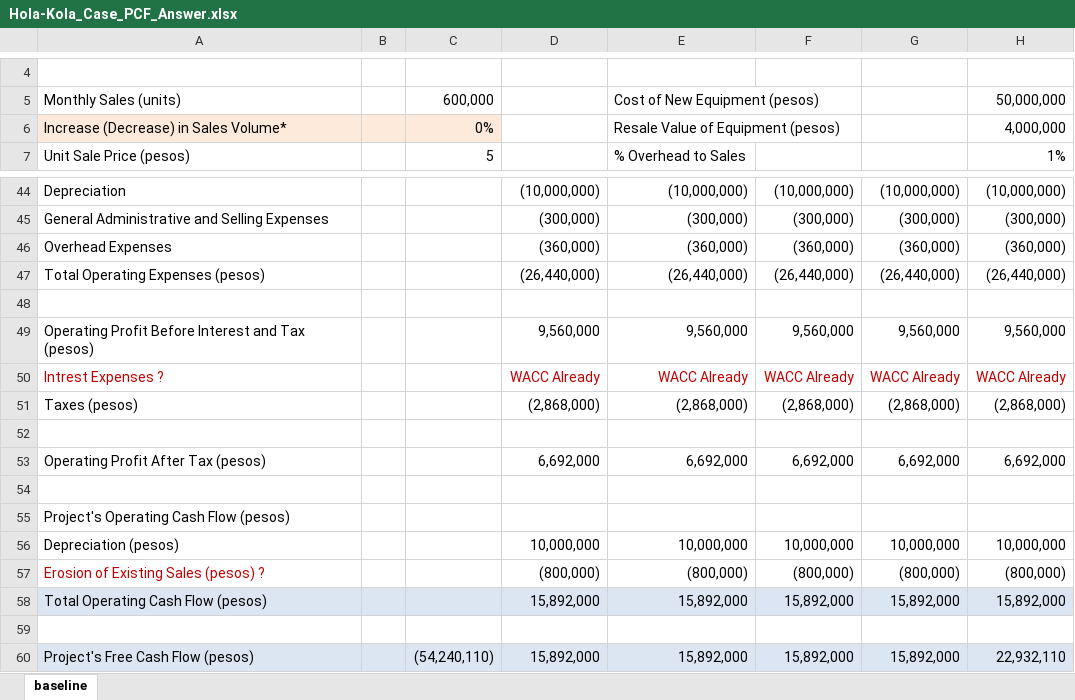
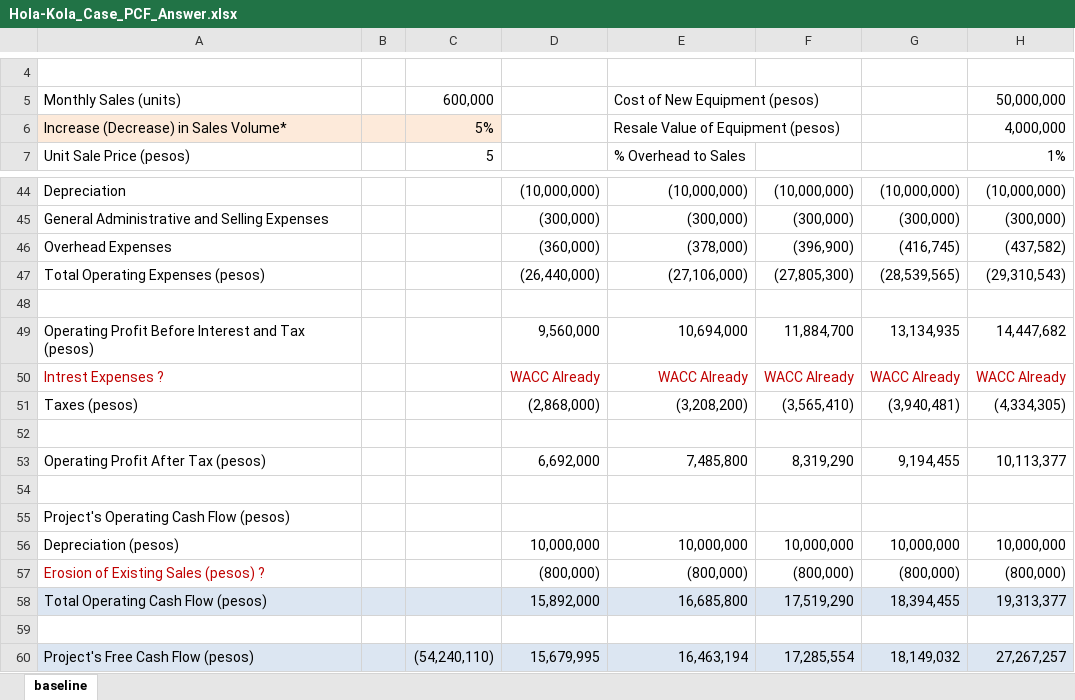
Before and after one commit to KarryRen/Corporate-Finance, an Excel workbook: GroupCase/Group3_Case Materials/Hola-Kola_Case_PCF_Answer.xlsx, sheet baseline, drawn as a sheet; only a part is shown, gaps mark what is left out; values as stored, in another font and other column widths than the file's, no borders; charts and pictures not drawn; the diff covers the shown part only; the diff names each change by its address in the sheet, - before the commit and + after, or states it on an @@ line.

Commit message:
add: add cheat sheet (#3)

```diff
--- a/GroupCase/Group3_Case Materials/Hola-Kola_Case_PCF_Answer.xlsx (sheet baseline)
+++ b/GroupCase/Group3_Case Materials/Hola-Kola_Case_PCF_Answer.xlsx (sheet baseline)
-C6: 0%
+C6: 5%
-E46: (360,000)
+E46: (378,000)
-F46: (360,000)
+F46: (396,900)
-G46: (360,000)
+G46: (416,745)
-H46: (360,000)
+H46: (437,582)
-E47: (26,440,000)
+E47: (27,106,000)
-F47: (26,440,000)
+F47: (27,805,300)
-G47: (26,440,000)
+G47: (28,539,565)
-H47: (26,440,000)
+H47: (29,310,543)
-E49: 9,560,000
+E49: 10,694,000
-F49: 9,560,000
+F49: 11,884,700
-G49: 9,560,000
+G49: 13,134,935
-H49: 9,560,000
+H49: 14,447,682
-E51: (2,868,000)
+E51: (3,208,200)
-F51: (2,868,000)
+F51: (3,565,410)
-G51: (2,868,000)
+G51: (3,940,481)
-H51: (2,868,000)
+H51: (4,334,305)
-E53: 6,692,000
+E53: 7,485,800
-F53: 6,692,000
+F53: 8,319,290
-G53: 6,692,000
+G53: 9,194,455
-H53: 6,692,000
+H53: 10,113,377
-E58: 15,892,000
+E58: 16,685,800
-F58: 15,892,000
+F58: 17,519,290
-G58: 15,892,000
+G58: 18,394,455
-H58: 15,892,000
+H58: 19,313,377
-D60: 15,892,000
+D60: 15,679,995
-E60: 15,892,000
+E60: 16,463,194
-F60: 15,892,000
+F60: 17,285,554
-G60: 15,892,000
+G60: 18,149,032
-H60: 22,932,110
+H60: 27,267,257
```
Also changed, not shown: 1 added row, 1 removed row and 48 edited cells elsewhere in this sheet, charts or pictures, 3 other files.
